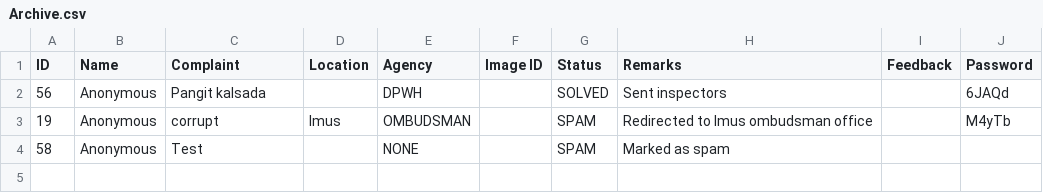
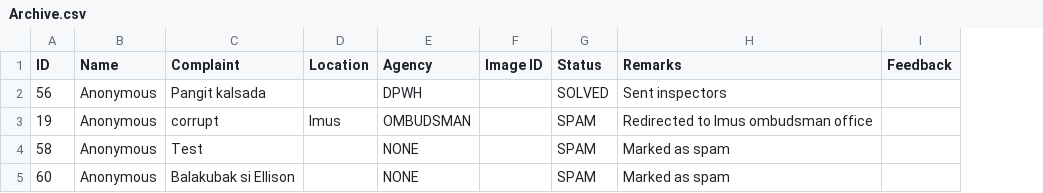
Before and after one commit to SmugOne/CitizenComplainAnalysisTest, a CSV file: CSVFile/Archive.csv, drawn as a sheet; removed rows and columns are numbered as before the commit, all else as after; the diff names each change by its address in the sheet, - before the commit and + after, or states it on an @@ line.

```diff
--- a/CSVFile/Archive.csv
+++ b/CSVFile/Archive.csv
-column J (Password), rows 2-3: 6JAQd | M4yTb
+row 5: 60 | Anonymous | Balakubak si Ellison |  | NONE |  | SPAM | Marked as spam
```
Also changed, not shown: CSVFile/ArrangedData.csv, CSVFile/ComplaintsData.csv, 1 other file.
